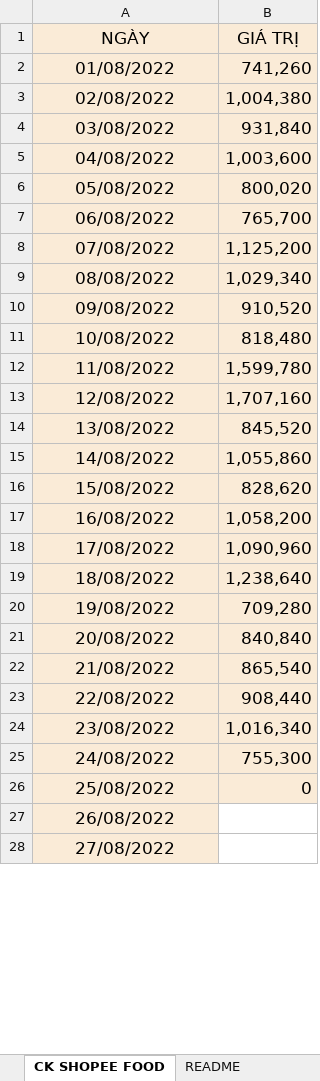
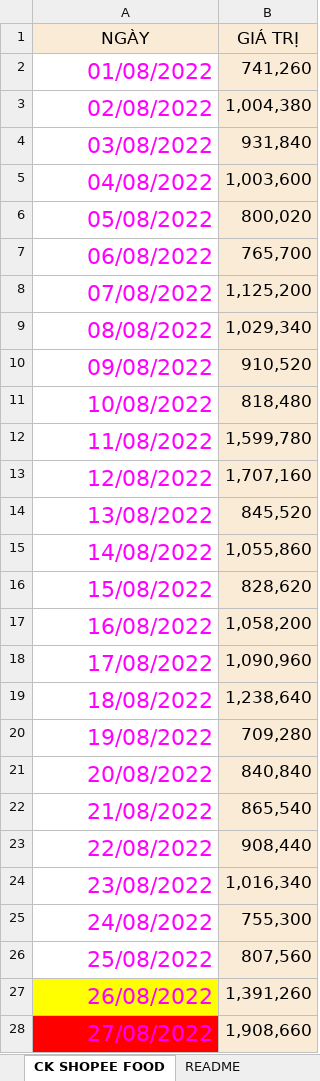
Before and after one commit to HarrisQuang/restaurant-bi-v2, an Excel workbook: temp/finance/THU CHI 08-22.xlsx, sheet CK SHOPEE FOOD, drawn as a sheet; only a part is shown; values as stored, in another font and other column widths than the file's, no borders; charts and pictures not drawn; the diff covers the shown part only; the diff names each change by its address in the sheet, - before the commit and + after, or states it on an @@ line.

```diff
--- a/temp/finance/THU CHI 08-22.xlsx (sheet CK SHOPEE FOOD)
+++ b/temp/finance/THU CHI 08-22.xlsx (sheet CK SHOPEE FOOD)
-A2:A26 fill: #FAEBD7
+A2:A26 fill: none
@@ A2:A28 text colour: black → #FF00FF, text size: larger, alignment: center → right @@
-B26 (GIÁ TRỊ): 0
+B26 (GIÁ TRỊ): 807,560
-A27 fill: #FAEBD7
+A27 fill: #FFFF00
-B27 (GIÁ TRỊ): (empty)
+B27 (GIÁ TRỊ): 1,391,260
-B27:B28 fill: none
+B27:B28 fill: #FAEBD7
-A28 fill: #FAEBD7
+A28 fill: #FF0000
-B28 (GIÁ TRỊ): (empty)
+B28 (GIÁ TRỊ): 1,908,660
```
Also changed, not shown: 4 edited cells and cell formats elsewhere in this sheet, sheet CHI TIẾT CHI, sheet BÀN GIAO TIÊN A HIỀN, sheet DOANH THU, sheet CHI, formulas that keep their value, temp/finance/THU CHI 05-22.xlsx, temp/finance/THU CHI 06-22.xlsx, 6 other files.
